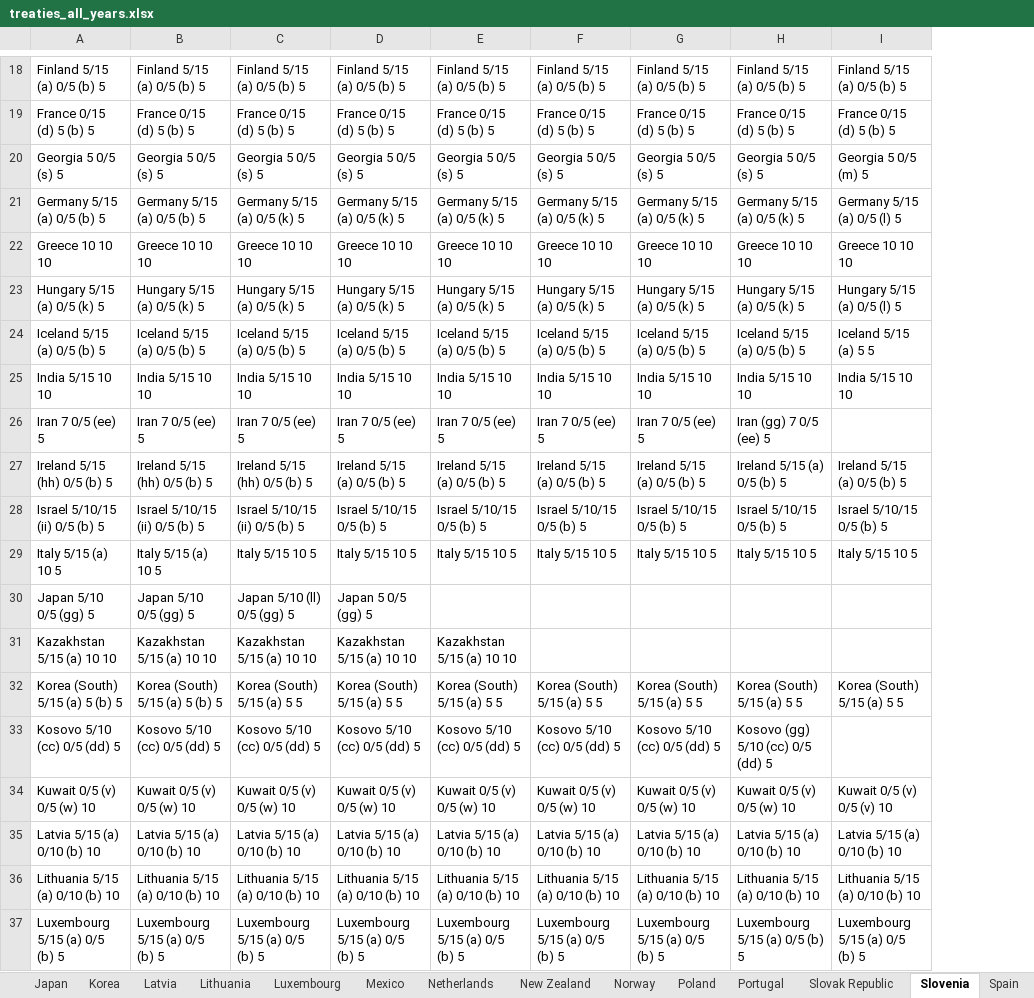
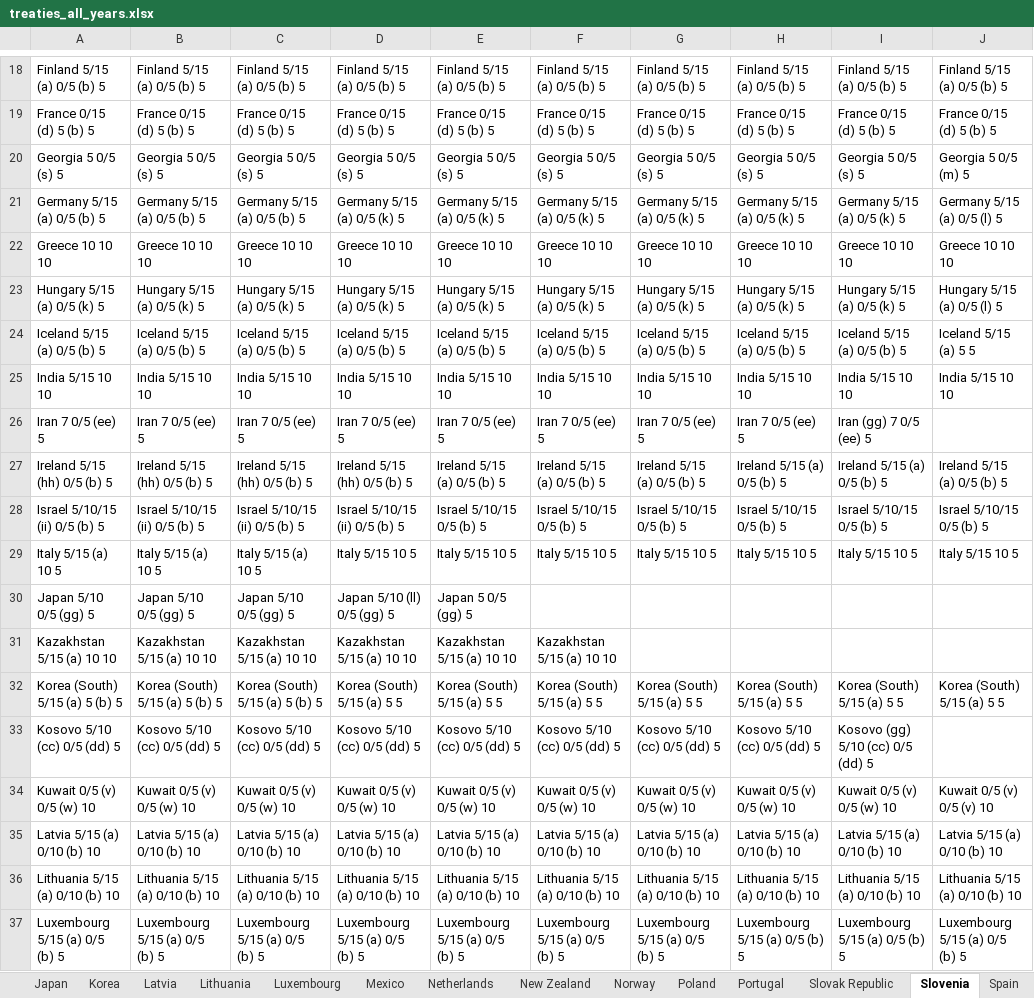
Before and after one commit to TaxFoundation/international-tax-competitiveness-index, an Excel workbook: source_data/treaties_all_years.xlsx, sheet Slovenia, drawn as a sheet; only a part is shown, gaps mark what is left out; values as stored, in another font and other column widths than the file's, no borders; conditional formats not drawn; the diff covers the shown part only; the diff names each change by its address in the sheet, - before the commit and + after, or states it on an @@ line.

```diff
--- a/source_data/treaties_all_years.xlsx (sheet Slovenia)
+++ b/source_data/treaties_all_years.xlsx (sheet Slovenia)
+column I, rows 18-37: Finland 5/15 (a) 0/5 (b) 5 | France 0/15 (d) 5 (b) 5 | Georgia 5 0/5 (s) 5 | Germany 5/15 (a) 0/5 (k) 5 | Greece 10 10 10 | Hungary 5/15 (a) 0/5 (k) 5 | Iceland 5/15 (a) 0/5 (b) 5 | India 5/15 10 10 | Iran (gg) 7 0/5 (ee) 5 | Ireland 5/15 (a) 0/5 (b) 5 | Israel 5/10/15 0/5 (b) 5 | Italy 5/15 10 5 |  |  | Korea (South) 5/15 (a) 5 5 | Kosovo (gg) 5/10 (cc) 0/5 (dd) 5 | Kuwait 0/5 (v) 0/5 (w) 10 | Latvia 5/15 (a) 0/10 (b) 10 | Lithuania 5/15 (a) 0/10 (b) 10 | Luxembourg 5/15 (a) 0/5 (b) 5
-C21: Germany 5/15 (a) 0/5 (k) 5
+C21: Germany 5/15 (a) 0/5 (b) 5
-H26: Iran (gg) 7 0/5 (ee) 5
+H26: Iran 7 0/5 (ee) 5
-D27: Ireland 5/15 (a) 0/5 (b) 5
+D27: Ireland 5/15 (hh) 0/5 (b) 5
-D28: Israel 5/10/15 0/5 (b) 5
+D28: Israel 5/10/15 (ii) 0/5 (b) 5
-C29: Italy 5/15 10 5
+C29: Italy 5/15 (a) 10 5
-C30: Japan 5/10 (ll) 0/5 (gg) 5
+C30: Japan 5/10 0/5 (gg) 5
-D30: Japan 5 0/5 (gg) 5
+D30: Japan 5/10 (ll) 0/5 (gg) 5
-E30: (empty)
+E30: Japan 5 0/5 (gg) 5
-F31: (empty)
+F31: Kazakhstan 5/15 (a) 10 10
-C32: Korea (South) 5/15 (a) 5 5
+C32: Korea (South) 5/15 (a) 5 (b) 5
-H33: Kosovo (gg) 5/10 (cc) 0/5 (dd) 5
+H33: Kosovo 5/10 (cc) 0/5 (dd) 5
```
Also changed, not shown: 5 added rows, 4 removed rows and 22 edited cells elsewhere in this sheet, sheet Czech Republic, sheet Netherlands, sheet United Kingdom, sheet Hungary, sheet Turkey, sheet France, 32 more sheets, formulas that keep their value.
